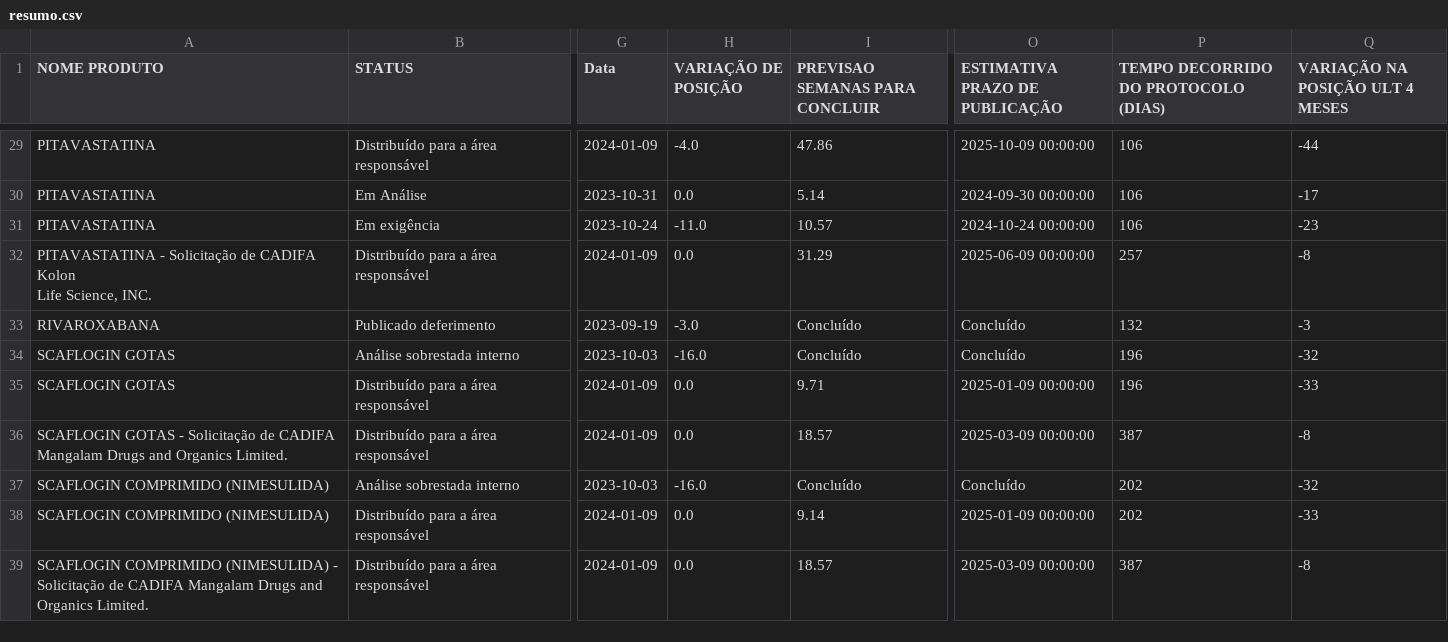
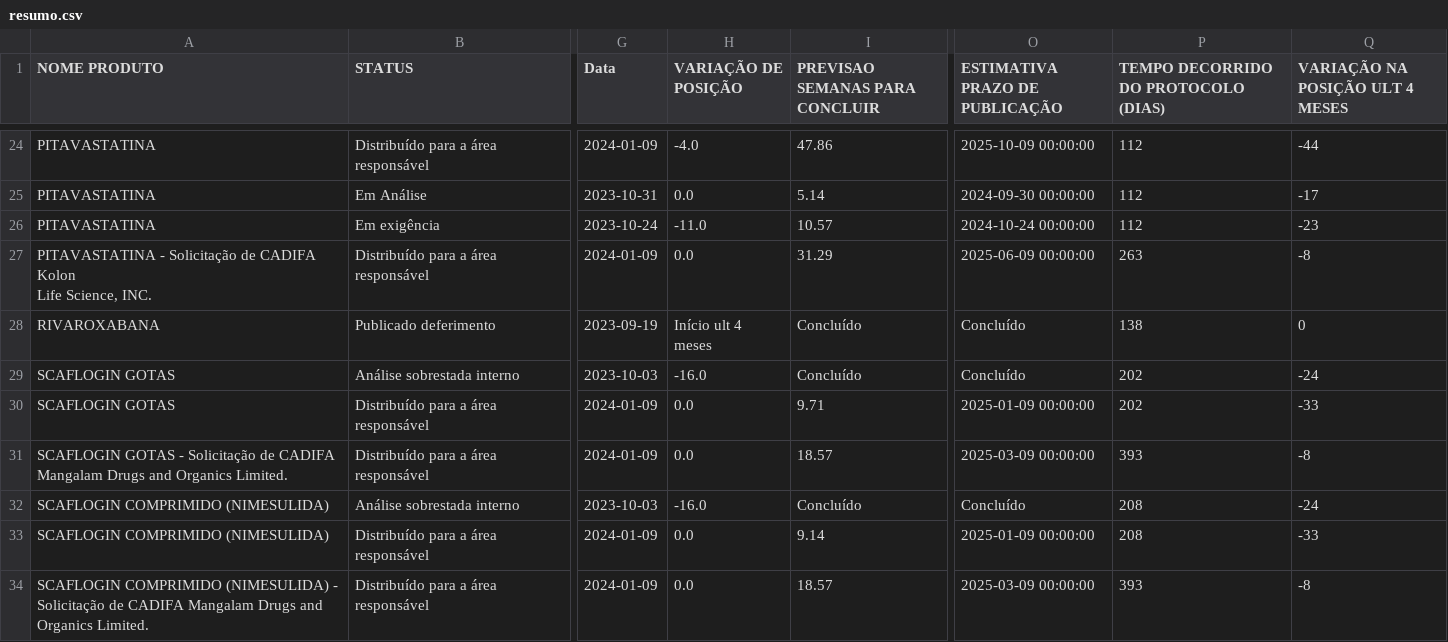
Before and after one commit to Diorgerb/DADOSreg, a CSV file: resumo.csv, drawn as a sheet; only a part is shown, gaps mark what is left out; addresses are those after the commit; the diff covers the shown part only; the diff names each change by its address in the sheet, - before the commit and + after, or states it on an @@ line.

```diff
--- a/resumo.csv
+++ b/resumo.csv
-P24:P26: 106
+P24:P26: 112
-P27: 257
+P27: 263
-H28 (VARIAÇÃO DE POSIÇÃO): -3.0
+H28 (VARIAÇÃO DE POSIÇÃO): Início ult 4 meses
-P28: 132
+P28: 138
-Q28 (VARIAÇÃO NA POSIÇÃO ULT 4 MESES): -3
+Q28 (VARIAÇÃO NA POSIÇÃO ULT 4 MESES): 0
-P29:P30: 196
+P29:P30: 202
-Q29 (VARIAÇÃO NA POSIÇÃO ULT 4 MESES): -32
+Q29 (VARIAÇÃO NA POSIÇÃO ULT 4 MESES): -24
-P31: 387
+P31: 393
-P32:P33: 202
+P32:P33: 208
-Q32 (VARIAÇÃO NA POSIÇÃO ULT 4 MESES): -32
+Q32 (VARIAÇÃO NA POSIÇÃO ULT 4 MESES): -24
-P34: 387
+P34: 393
```
Also changed, not shown: 5 removed rows and 29 edited cells elsewhere in this file.
